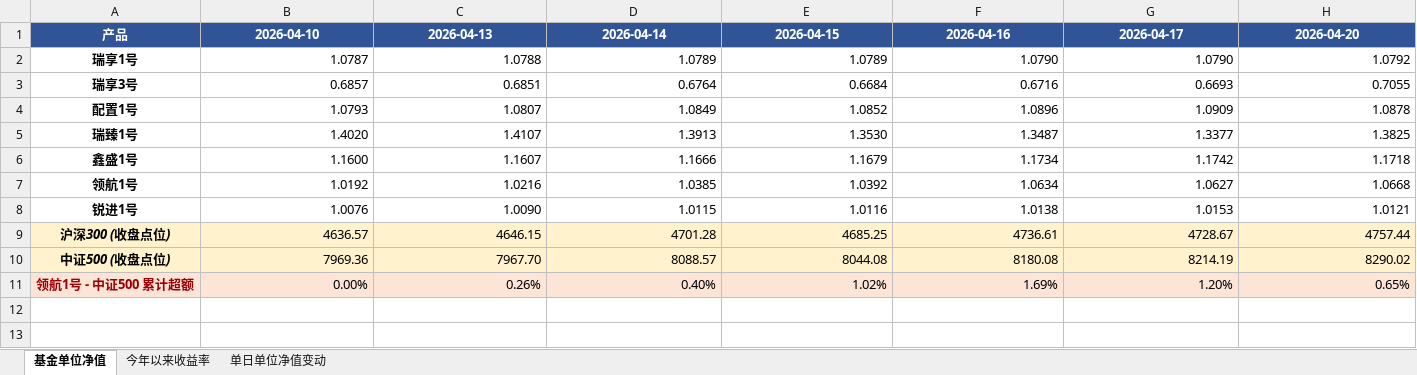
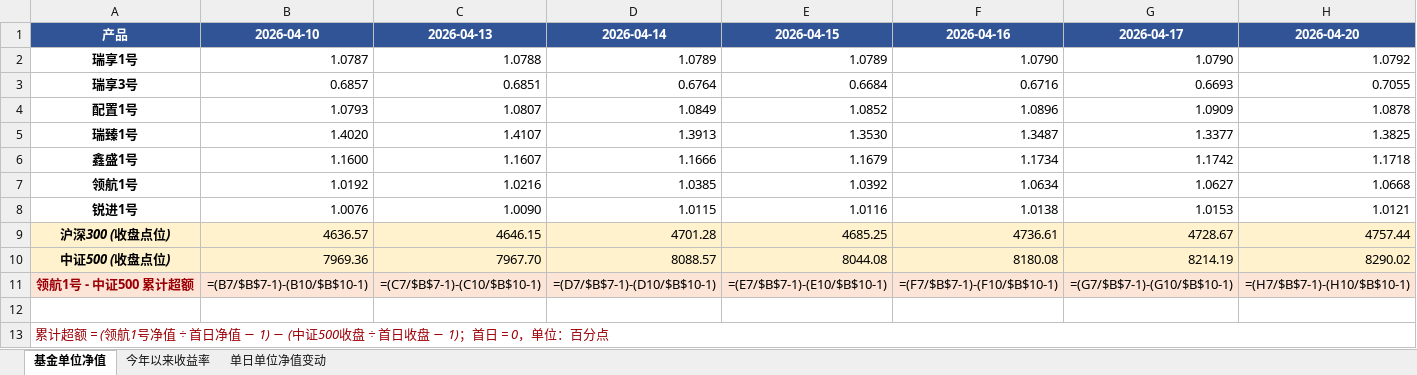
Before and after one commit to xi89757/111, an Excel workbook: output/20260410_20260514_table.xlsx, sheet 基金单位净值, drawn as a sheet; only a part is shown; values as stored, in another font and other column widths than the file's, no borders; formulas without a stored value are shown as written; charts and pictures not drawn; addresses are those after the commit; rows hold the shown columns only; the diff covers the shown part only; the diff names each change by its address in the sheet, - before the commit and + after, or states it on an @@ line.

```diff
--- a/output/20260410_20260514_table.xlsx (sheet 基金单位净值)
+++ b/output/20260410_20260514_table.xlsx (sheet 基金单位净值)
+row 11: 领航1号 - 中证500 累计超额 | =(B7/$B$7-1)-(B10/$B$10-1) | =(C7/$B$7-1)-(C10/$B$10-1) | =(D7/$B$7-1)-(D10/$B$10-1) | =(E7/$B$7-1)-(E10/$B$10-1) | =(F7/$B$7-1)-(F10/$B$10-1) | =(G7/$B$7-1)-(G10/$B$10-1) | =(H7/$B$7-1)-(H10/$B$10-1)
-row 12: 领航1号 - 中证500 累计超额 | 0.00% | 0.26% | 0.40% | 1.02% | 1.69% | 1.20% | 0.65%
+row 12: (empty)
-A12:H12 fill: #FCE4D6
+A12:H12 fill: none
+row 13: 累计超额 = (领航1号净值 ÷ 首日净值 − 1) − (中证500收盘 ÷ 首日收盘 − 1)；首日 = 0，单位：百分点
```
Also changed, not shown: cell formats elsewhere in this sheet, charts or pictures, 1 other file.
